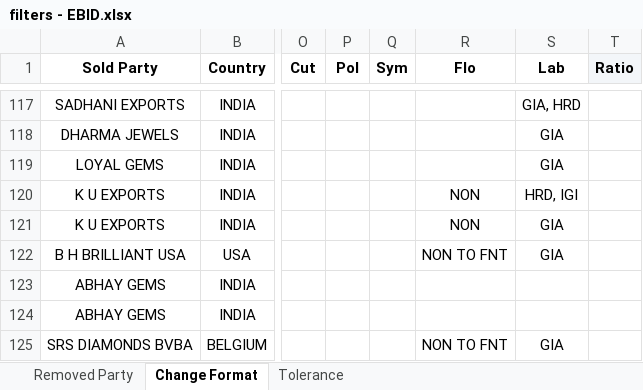
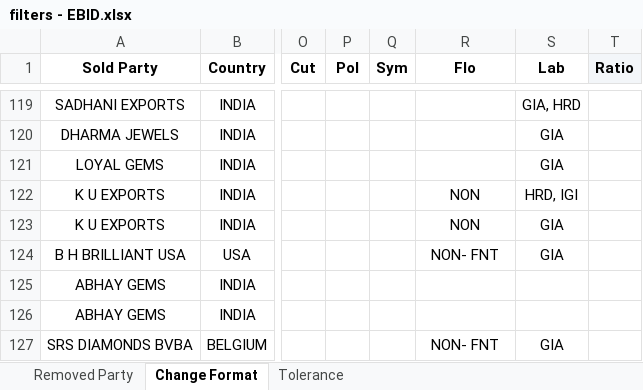
Before and after one commit to keyurbhojak1992/matching-mapper-world-Ver-1.2-Streamlit-GitHub-Actions-ready, an Excel workbook: data/filters - EBID.xlsx, sheet Change Format, drawn as a sheet; only a part is shown, gaps mark what is left out; values as stored, in another font and other column widths than the file's, no borders; addresses are those after the commit; the diff covers the shown part only; the diff names each change by its address in the sheet, - before the commit and + after, or states it on an @@ line.

```diff
--- a/data/filters - EBID.xlsx (sheet Change Format)
+++ b/data/filters - EBID.xlsx (sheet Change Format)
-R124 (Flo): NON TO FNT
+R124 (Flo): NON- FNT
-R127 (Flo): NON TO FNT
+R127 (Flo): NON- FNT
```
Also changed, not shown: 2 added rows, 1 removed row and 10 edited cells elsewhere in this sheet, sheet Removed Party, data/no_need.xlsx, 22 other files.
